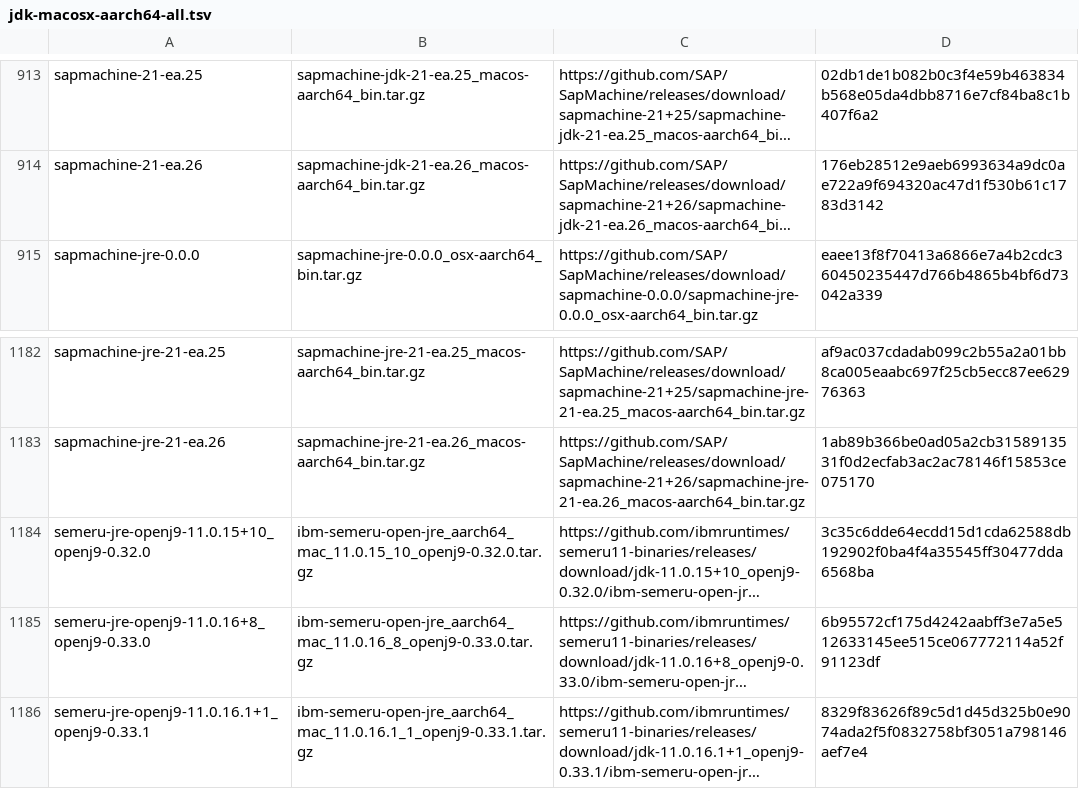
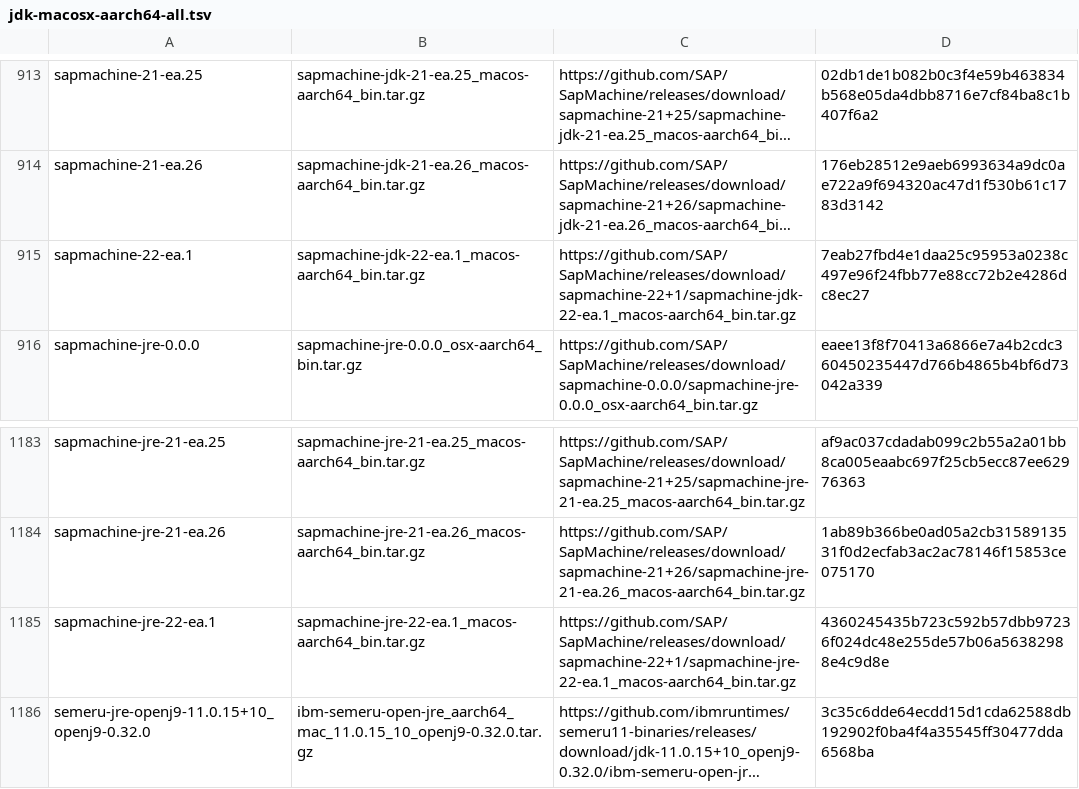
Before and after one commit to mise-plugins/rtx-java, a TSV file: data/jdk-macosx-aarch64-all.tsv, drawn as a sheet; only a part is shown, gaps mark what is left out; the shorter side is filled out with more unchanged rows; long unchanged cells end in …; the diff names each change by its address in the sheet, - before the commit and + after, or states it on an @@ line.

Commit message:
Update Java release data

```diff
--- a/data/jdk-macosx-aarch64-all.tsv
+++ b/data/jdk-macosx-aarch64-all.tsv
+row 915: sapmachine-22-ea.1 | sapmachine-jdk-22-ea.1_macos-aarch64_bin.tar.gz | https://github.com/SAP/SapMachine/releases/download/sapmachine-22+1/sapmachine-jdk-22-ea.1_macos-aarch64_bin.tar.gz | 7eab27fbd4e1daa25c95953a0238c497e96f24fbb77e88cc72b2e4286dc8ec27
+row 1185: sapmachine-jre-22-ea.1 | sapmachine-jre-22-ea.1_macos-aarch64_bin.tar.gz | https://github.com/SAP/SapMachine/releases/download/sapmachine-22+1/sapmachine-jre-22-ea.1_macos-aarch64_bin.tar.gz | 4360245435b723c592b57dbb97236f024dc48e255de57b06a56382988e4c9d8e
```
Also changed, not shown: data/jdk-macosx-aarch64-ea.tsv, data/jdk-macosx-arm64-all.tsv, 1 other file.
